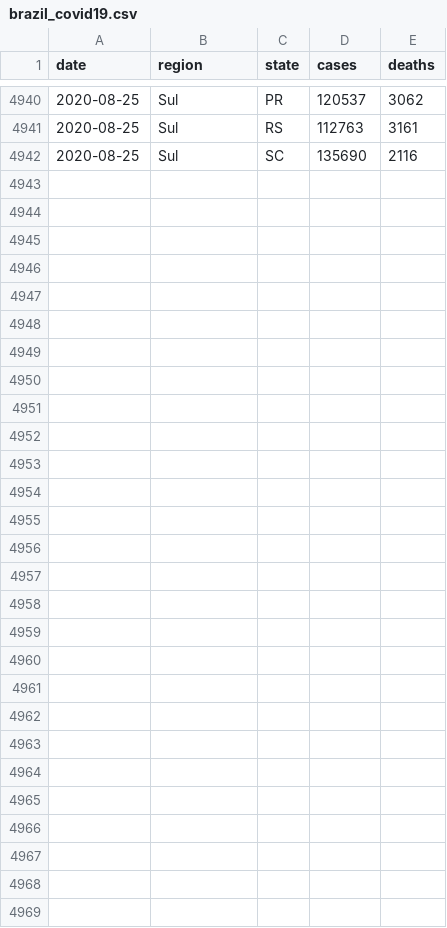
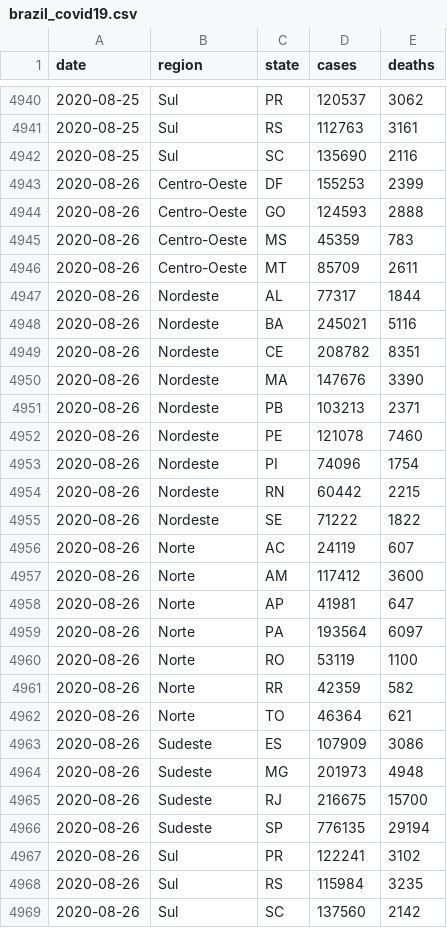
Before and after one commit to momenezes/covid19, a CSV file: data/brazil_covid19.csv, drawn as a sheet; only a part is shown, gaps mark what is left out; the diff names each change by its address in the sheet, - before the commit and + after, or states it on an @@ line.

```diff
--- a/data/brazil_covid19.csv
+++ b/data/brazil_covid19.csv
+row 4943: 2020-08-26 | Centro-Oeste | DF | 155253 | 2399
+row 4944: 2020-08-26 | Centro-Oeste | GO | 124593 | 2888
+row 4945: 2020-08-26 | Centro-Oeste | MS | 45359 | 783
+row 4946: 2020-08-26 | Centro-Oeste | MT | 85709 | 2611
+row 4947: 2020-08-26 | Nordeste | AL | 77317 | 1844
+row 4948: 2020-08-26 | Nordeste | BA | 245021 | 5116
+row 4949: 2020-08-26 | Nordeste | CE | 208782 | 8351
+row 4950: 2020-08-26 | Nordeste | MA | 147676 | 3390
+row 4951: 2020-08-26 | Nordeste | PB | 103213 | 2371
+row 4952: 2020-08-26 | Nordeste | PE | 121078 | 7460
+row 4953: 2020-08-26 | Nordeste | PI | 74096 | 1754
+row 4954: 2020-08-26 | Nordeste | RN | 60442 | 2215
+row 4955: 2020-08-26 | Nordeste | SE | 71222 | 1822
+row 4956: 2020-08-26 | Norte | AC | 24119 | 607
+row 4957: 2020-08-26 | Norte | AM | 117412 | 3600
+row 4958: 2020-08-26 | Norte | AP | 41981 | 647
+row 4959: 2020-08-26 | Norte | PA | 193564 | 6097
+row 4960: 2020-08-26 | Norte | RO | 53119 | 1100
+row 4961: 2020-08-26 | Norte | RR | 42359 | 582
+row 4962: 2020-08-26 | Norte | TO | 46364 | 621
+row 4963: 2020-08-26 | Sudeste | ES | 107909 | 3086
+row 4964: 2020-08-26 | Sudeste | MG | 201973 | 4948
+row 4965: 2020-08-26 | Sudeste | RJ | 216675 | 15700
+row 4966: 2020-08-26 | Sudeste | SP | 776135 | 29194
+row 4967: 2020-08-26 | Sul | PR | 122241 | 3102
+row 4968: 2020-08-26 | Sul | RS | 115984 | 3235
+row 4969: 2020-08-26 | Sul | SC | 137560 | 2142
```
Also changed, not shown: 4 other files.
